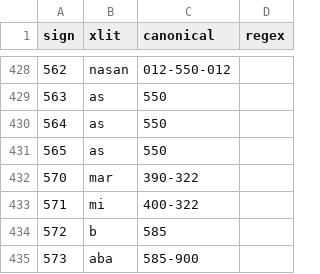
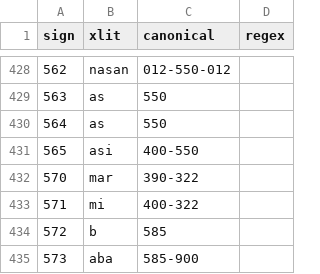
Before and after one commit to yajnadevam/lipi, a CSV file: src/assets/data/xlits.csv, drawn as a sheet; only a part is shown, gaps mark what is left out.

```diff
--- a/src/assets/data/xlits.csv
+++ b/src/assets/data/xlits.csv
@@ -430,3 +430,3 @@ sign,xlit,canonical,regex
 564,as,550,
-565,as,550,
+565,asi,400-550,
 570,mar,390-322,
```
Also changed, not shown: 2 other files.
